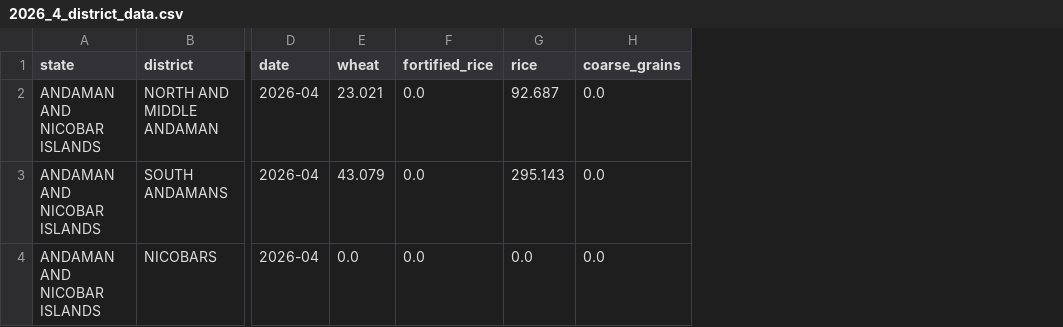
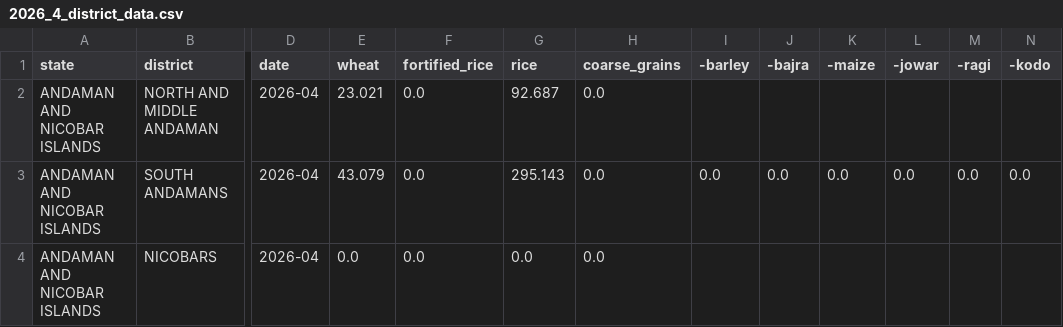
Before and after one commit to priyanshrm/web_scrapping_workflow, a CSV file: 2026_4_district_data.csv, drawn as a sheet; only a part is shown, gaps mark what is left out; the diff names each change by its address in the sheet, - before the commit and + after, or states it on an @@ line.

```diff
--- a/2026_4_district_data.csv
+++ b/2026_4_district_data.csv
+column I (-barley), row 3: 0.0
+column J (-bajra), row 3: 0.0
+column K (-maize), row 3: 0.0
+column L (-jowar), row 3: 0.0
+column M (-ragi), row 3: 0.0
+column N (-kodo), row 3: 0.0
```
